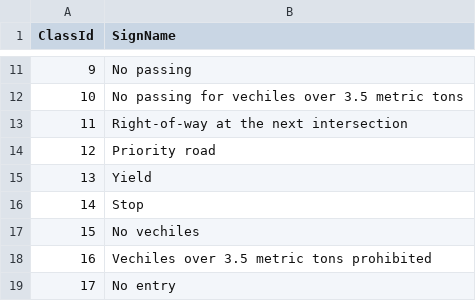
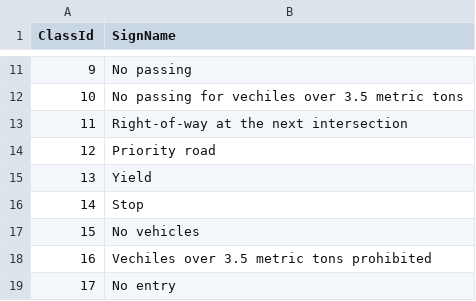
Before and after one commit to thomasantony/CarND-Projects, a CSV file: traffic-signs/signnames.csv, drawn as a sheet; only a part is shown, gaps mark what is left out.

```diff
--- a/traffic-signs/signnames.csv
+++ b/traffic-signs/signnames.csv
@@ -16,3 +16,3 @@ ClassId,SignName
 14,Stop
-15,No vechiles
+15,No vehicles
 16,Vechiles over 3.5 metric tons prohibited
```
Also changed, not shown: 23 other files.
